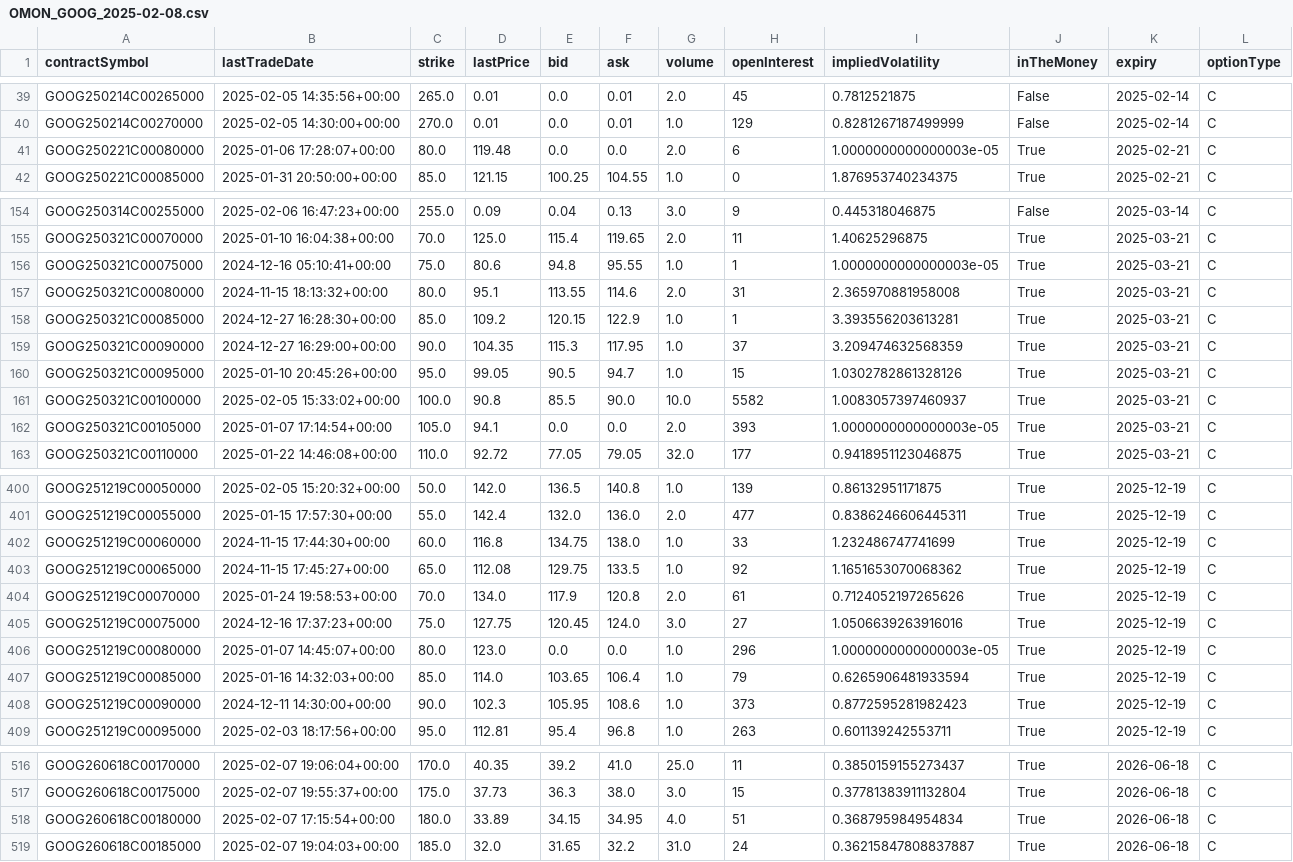
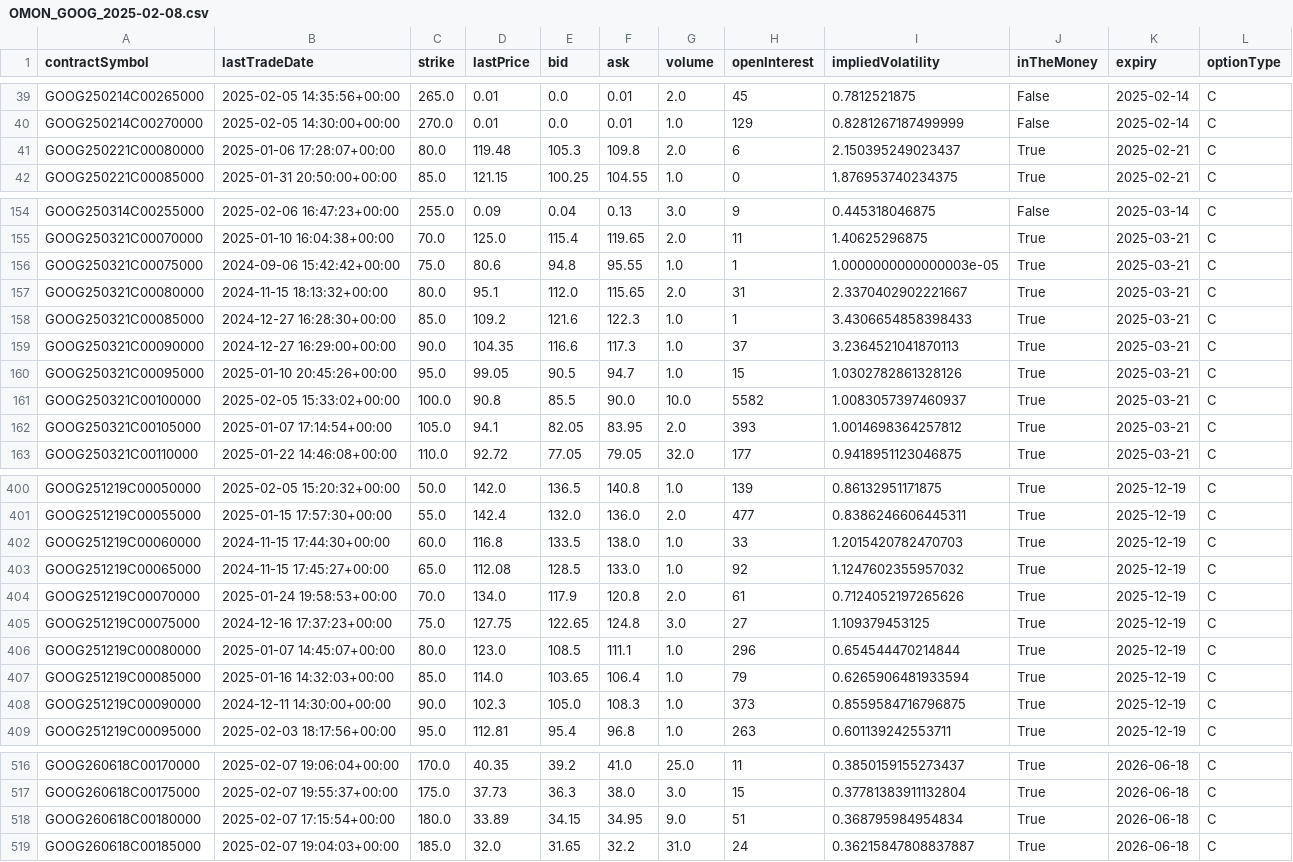
Before and after one commit to jameshuanghuang/run-cron-tasks, a CSV file: output/options/2025-02-08/OMON_GOOG_2025-02-08.csv, drawn as a sheet; only a part is shown, gaps mark what is left out; the diff covers the shown part only.

```diff
--- a/output/options/2025-02-08/OMON_GOOG_2025-02-08.csv
+++ b/output/options/2025-02-08/OMON_GOOG_2025-02-08.csv
@@ -40,3 +40,3 @@ GOOG250214C00265000,2025-02-05 14:35:56+00:00,265.0,0.01,0.0,0.01,2.0,45,0.78125
 GOOG250214C00270000,2025-02-05 14:30:00+00:00,270.0,0.01,0.0,0.01,1.0,129,0.8281267187499999,False,2025-02-14,C
-GOOG250221C00080000,2025-01-06 17:28:07+00:00,80.0,119.48,0.0,0.0,2.0,6,1.0000000000000003e-05,True,2025-02-21,C
+GOOG250221C00080000,2025-01-06 17:28:07+00:00,80.0,119.48,105.3,109.8,2.0,6,2.150395249023437,True,2025-02-21,C
 GOOG250221C00085000,2025-01-31 20:50:00+00:00,85.0,121.15,100.25,104.55,1.0,0,1.876953740234375,True,2025-02-21,C
@@ -155,9 +155,9 @@ GOOG250314C00255000,2025-02-06 16:47:23+00:00,255.0,0.09,0.04,0.13,3.0,9,0.44531
 GOOG250321C00070000,2025-01-10 16:04:38+00:00,70.0,125.0,115.4,119.65,2.0,11,1.40625296875,True,2025-03-21,C
-GOOG250321C00075000,2024-12-16 05:10:41+00:00,75.0,80.6,94.8,95.55,1.0,1,1.0000000000000003e-05,True,2025-03-21,C
-GOOG250321C00080000,2024-11-15 18:13:32+00:00,80.0,95.1,113.55,114.6,2.0,31,2.365970881958008,True,2025-03-21,C
-GOOG250321C00085000,2024-12-27 16:28:30+00:00,85.0,109.2,120.15,122.9,1.0,1,3.393556203613281,True,2025-03-21,C
-GOOG250321C00090000,2024-12-27 16:29:00+00:00,90.0,104.35,115.3,117.95,1.0,37,3.209474632568359,True,2025-03-21,C
+GOOG250321C00075000,2024-09-06 15:42:42+00:00,75.0,80.6,94.8,95.55,1.0,1,1.0000000000000003e-05,True,2025-03-21,C
+GOOG250321C00080000,2024-11-15 18:13:32+00:00,80.0,95.1,112.0,115.65,2.0,31,2.3370402902221667,True,2025-03-21,C
+GOOG250321C00085000,2024-12-27 16:28:30+00:00,85.0,109.2,121.6,122.3,1.0,1,3.4306654858398433,True,2025-03-21,C
+GOOG250321C00090000,2024-12-27 16:29:00+00:00,90.0,104.35,116.6,117.3,1.0,37,3.2364521041870113,True,2025-03-21,C
 GOOG250321C00095000,2025-01-10 20:45:26+00:00,95.0,99.05,90.5,94.7,1.0,15,1.0302782861328126,True,2025-03-21,C
 GOOG250321C00100000,2025-02-05 15:33:02+00:00,100.0,90.8,85.5,90.0,10.0,5582,1.0083057397460937,True,2025-03-21,C
-GOOG250321C00105000,2025-01-07 17:14:54+00:00,105.0,94.1,0.0,0.0,2.0,393,1.0000000000000003e-05,True,2025-03-21,C
+GOOG250321C00105000,2025-01-07 17:14:54+00:00,105.0,94.1,82.05,83.95,2.0,393,1.0014698364257812,True,2025-03-21,C
 GOOG250321C00110000,2025-01-22 14:46:08+00:00,110.0,92.72,77.05,79.05,32.0,177,0.9418951123046875,True,2025-03-21,C
@@ -401,9 +401,9 @@ GOOG251219C00050000,2025-02-05 15:20:32+00:00,50.0,142.0,136.5,140.8,1.0,139,0.8
 GOOG251219C00055000,2025-01-15 17:57:30+00:00,55.0,142.4,132.0,136.0,2.0,477,0.8386246606445311,True,2025-12-19,C
-GOOG251219C00060000,2024-11-15 17:44:30+00:00,60.0,116.8,134.75,138.0,1.0,33,1.232486747741699,True,2025-12-19,C
-GOOG251219C00065000,2024-11-15 17:45:27+00:00,65.0,112.08,129.75,133.5,1.0,92,1.1651653070068362,True,2025-12-19,C
+GOOG251219C00060000,2024-11-15 17:44:30+00:00,60.0,116.8,133.5,138.0,1.0,33,1.2015420782470703,True,2025-12-19,C
+GOOG251219C00065000,2024-11-15 17:45:27+00:00,65.0,112.08,128.5,133.0,1.0,92,1.1247602355957032,True,2025-12-19,C
 GOOG251219C00070000,2025-01-24 19:58:53+00:00,70.0,134.0,117.9,120.8,2.0,61,0.7124052197265626,True,2025-12-19,C
-GOOG251219C00075000,2024-12-16 17:37:23+00:00,75.0,127.75,120.45,124.0,3.0,27,1.0506639263916016,True,2025-12-19,C
-GOOG251219C00080000,2025-01-07 14:45:07+00:00,80.0,123.0,0.0,0.0,1.0,296,1.0000000000000003e-05,True,2025-12-19,C
+GOOG251219C00075000,2024-12-16 17:37:23+00:00,75.0,127.75,122.65,124.8,3.0,27,1.109379453125,True,2025-12-19,C
+GOOG251219C00080000,2025-01-07 14:45:07+00:00,80.0,123.0,108.5,111.1,1.0,296,0.654544470214844,True,2025-12-19,C
 GOOG251219C00085000,2025-01-16 14:32:03+00:00,85.0,114.0,103.65,106.4,1.0,79,0.6265906481933594,True,2025-12-19,C
-GOOG251219C00090000,2024-12-11 14:30:00+00:00,90.0,102.3,105.95,108.6,1.0,373,0.8772595281982423,True,2025-12-19,C
+GOOG251219C00090000,2024-12-11 14:30:00+00:00,90.0,102.3,105.0,108.3,1.0,373,0.8559584716796875,True,2025-12-19,C
 GOOG251219C00095000,2025-02-03 18:17:56+00:00,95.0,112.81,95.4,96.8,1.0,263,0.601139242553711,True,2025-12-19,C
@@ -517,3 +517,3 @@ GOOG260618C00170000,2025-02-07 19:06:04+00:00,170.0,40.35,39.2,41.0,25.0,11,0.38
 GOOG260618C00175000,2025-02-07 19:55:37+00:00,175.0,37.73,36.3,38.0,3.0,15,0.37781383911132804,True,2026-06-18,C
-GOOG260618C00180000,2025-02-07 17:15:54+00:00,180.0,33.89,34.15,34.95,4.0,51,0.368795984954834,True,2026-06-18,C
+GOOG260618C00180000,2025-02-07 17:15:54+00:00,180.0,33.89,34.15,34.95,9.0,51,0.368795984954834,True,2026-06-18,C
 GOOG260618C00185000,2025-02-07 19:04:03+00:00,185.0,32.0,31.65,32.2,31.0,24,0.36215847808837887,True,2026-06-18,C
```
Also changed, not shown: 27 edited cells elsewhere in this file, output/crypto/BTC.D.csv, output/options/2025-02-08/OMON_MSTR_2025-02-08.csv, 6 other files.
